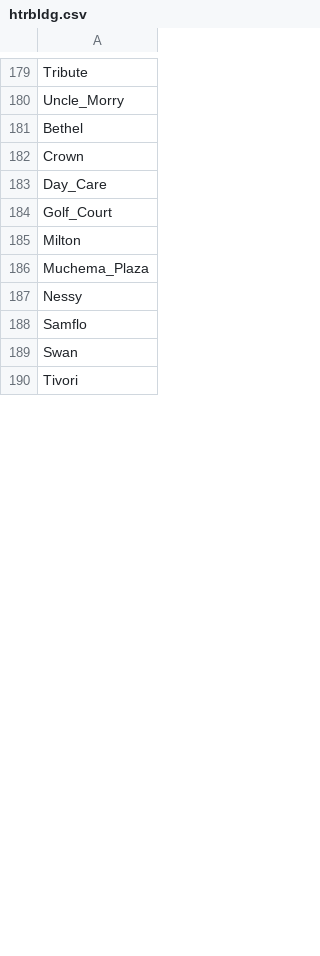
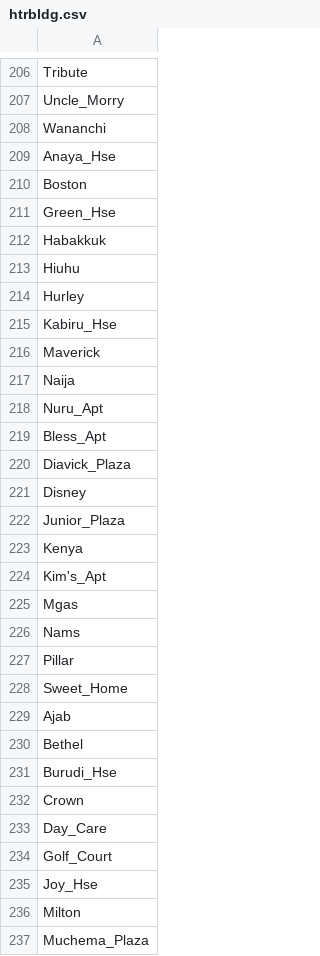
Before and after one commit to kittim-ux/konnect, a CSV file: influx_data/datasets/htrbldg.csv, drawn as a sheet; only a part is shown, gaps mark what is left out; the shorter side is filled out with more unchanged rows; the diff covers the shown part only.

```diff
--- a/influx_data/datasets/htrbldg.csv
+++ b/influx_data/datasets/htrbldg.csv
@@ -180,3 +207,26 @@ Tribute
 Uncle_Morry
+Wananchi
+Anaya_Hse
+Boston
+Green_Hse
+Habakkuk
+Hiuhu
+Hurley
+Kabiru_Hse
+Maverick
+Naija
+Nuru_Apt
+Bless_Apt
+Diavick_Plaza
+Disney
+Junior_Plaza
+Kenya
+Kim's_Apt
+Mgas
+Nams
+Pillar
+Sweet_Home
+Ajab
 Bethel
+Burudi_Hse
 Crown
@@ -184,2 +234,3 @@ Day_Care
 Golf_Court
+Joy_Hse
 Milton
```
Also changed, not shown: 34 added rows, 4 removed rows, 5 moved rows and 7 edited cells elsewhere in this file, influx_data/datasets/g45nbldg.csv, influx_data/datasets/g45sbldg.csv, 8 other files.
